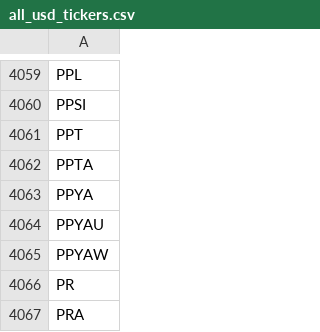
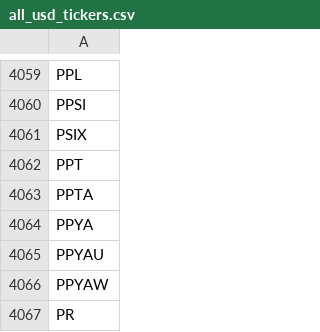
Before and after one commit to nic-kup/nic_stock_scanner, a CSV file: all_usd_tickers.csv, drawn as a sheet; only a part is shown, gaps mark what is left out; the shorter side is filled out with more unchanged rows; the diff names each change by its address in the sheet, - before the commit and + after, or states it on an @@ line.

```diff
--- a/all_usd_tickers.csv
+++ b/all_usd_tickers.csv
+row 4061: PSIX
```
Also changed, not shown: 8 other files.
